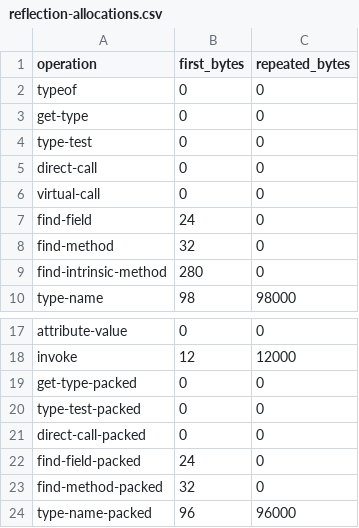
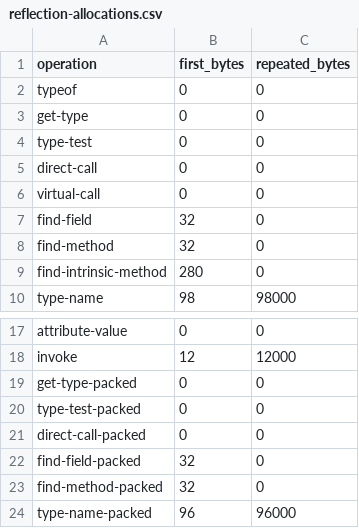
Before and after one commit to takuma-komatsu/dn2cpp, a CSV file: gates/expected/reflection-allocations.csv, drawn as a sheet; only a part is shown, gaps mark what is left out.

```diff
--- a/gates/expected/reflection-allocations.csv
+++ b/gates/expected/reflection-allocations.csv
@@ -6,3 +6,3 @@ direct-call,0,0
 virtual-call,0,0
-find-field,24,0
+find-field,32,0
 find-method,32,0
@@ -21,3 +21,3 @@ type-test-packed,0,0
 direct-call-packed,0,0
-find-field-packed,24,0
+find-field-packed,32,0
 find-method-packed,32,0
```
Also changed, not shown: 20 other files.
